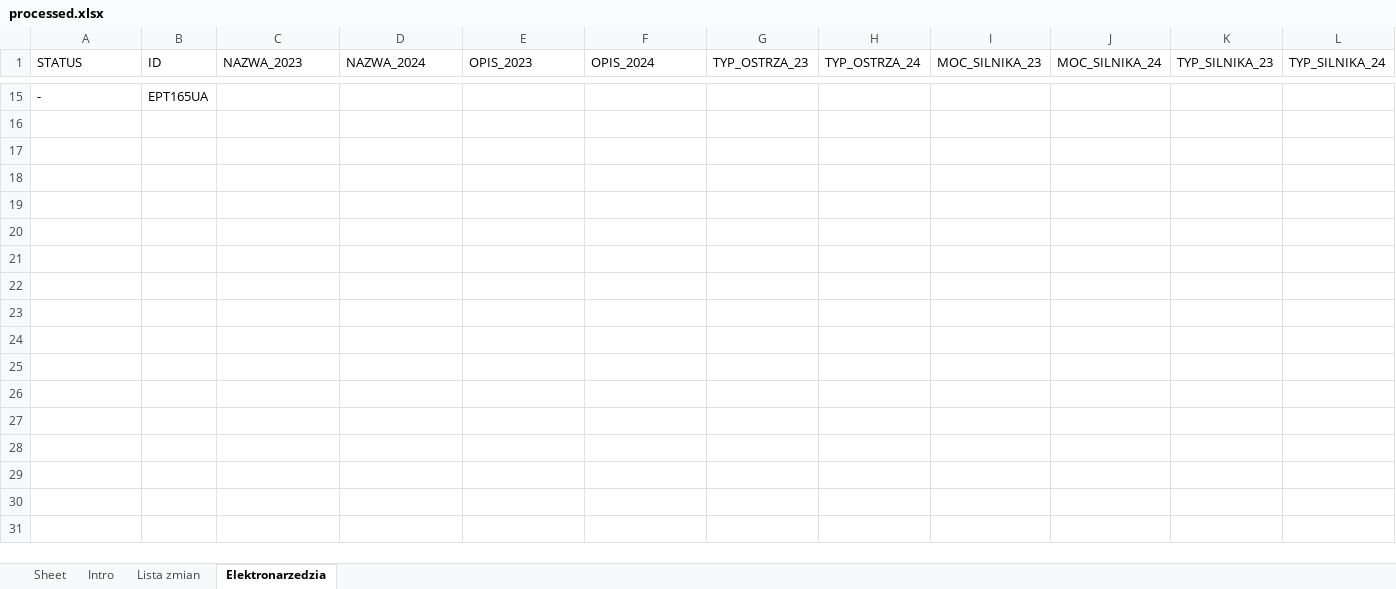
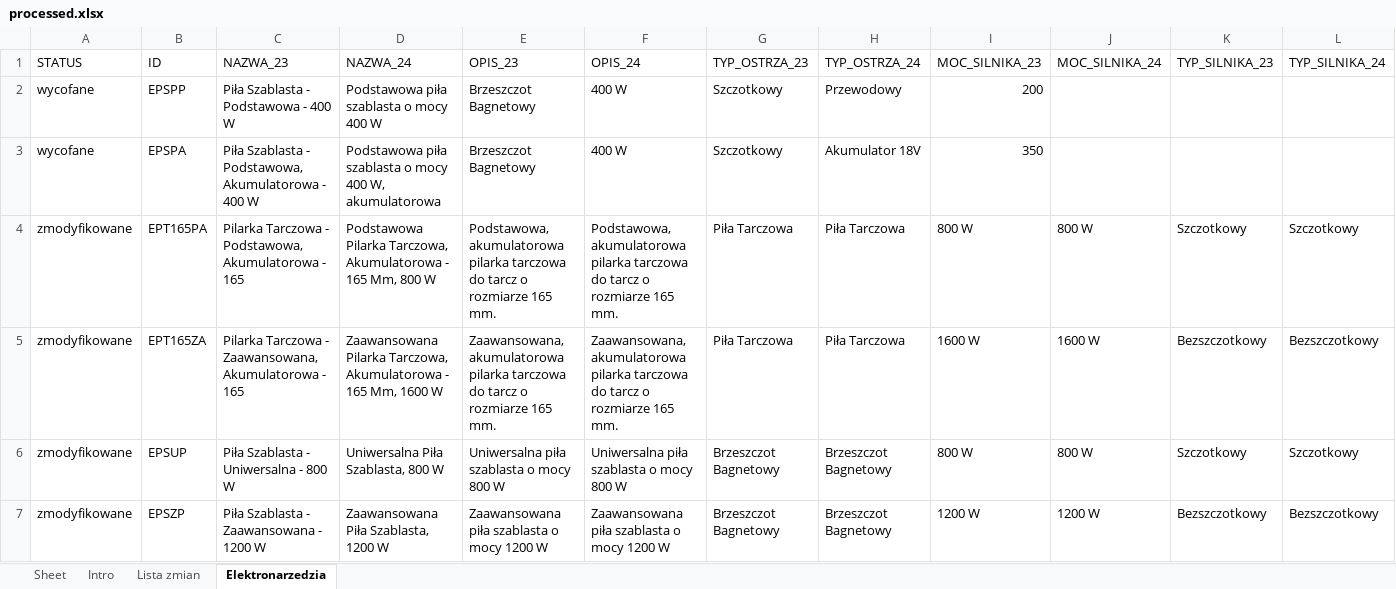
Before and after one commit to AgaHrmn/py-Changelog, an Excel workbook: processed/processed.xlsx, sheet Elektronarzedzia, drawn as a sheet; only a part is shown, gaps mark what is left out; values as stored, in another font and other column widths than the file's, no borders; removed rows and columns are numbered as before the commit, all else as after; rows hold the shown columns only; the diff covers the shown part only; the diff names each change by its address in the sheet, - before the commit and + after, or states it on an @@ line.

```diff
--- a/processed/processed.xlsx (sheet Elektronarzedzia)
+++ b/processed/processed.xlsx (sheet Elektronarzedzia)
-C1: NAZWA_2023
+C1: NAZWA_23
-D1: NAZWA_2024
+D1: NAZWA_24
-E1: OPIS_2023
+E1: OPIS_23
-F1: OPIS_2024
+F1: OPIS_24
-row 15: - | EPT165UA
+row 2: wycofane | EPSPP | Piła Szablasta - Podstawowa - 400 W | Podstawowa piła szablasta o mocy 400 W | Brzeszczot Bagnetowy | 400 W | Szczotkowy | Przewodowy | 200
+row 3: wycofane | EPSPA | Piła Szablasta - Podstawowa, Akumulatorowa - 400 W | Podstawowa piła szablasta o mocy 400 W, akumulatorowa | Brzeszczot Bagnetowy | 400 W | Szczotkowy | Akumulator 18V | 350
+row 4: zmodyfikowane | EPT165PA | Pilarka Tarczowa - Podstawowa, Akumulatorowa - 165 | Podstawowa Pilarka Tarczowa, Akumulatorowa - 165 Mm, 800 W | Podstawowa, akumulatorowa pilarka tarczowa do tarcz o rozmiarze 165 mm. | Podstawowa, akumulatorowa pilarka tarczowa do tarcz o rozmiarze 165 mm. | Piła Tarczowa | Piła Tarczowa | 800 W | 800 W | Szczotkowy | Szczotkowy
+row 5: zmodyfikowane | EPT165ZA | Pilarka Tarczowa - Zaawansowana, Akumulatorowa - 165 | Zaawansowana Pilarka Tarczowa, Akumulatorowa - 165 Mm, 1600 W | Zaawansowana, akumulatorowa pilarka tarczowa do tarcz o rozmiarze 165 mm. | Zaawansowana, akumulatorowa pilarka tarczowa do tarcz o rozmiarze 165 mm. | Piła Tarczowa | Piła Tarczowa | 1600 W | 1600 W | Bezszczotkowy | Bezszczotkowy
+row 6: zmodyfikowane | EPSUP | Piła Szablasta - Uniwersalna - 800 W | Uniwersalna Piła Szablasta, 800 W | Uniwersalna piła szablasta o mocy 800 W | Uniwersalna piła szablasta o mocy 800 W | Brzeszczot Bagnetowy | Brzeszczot Bagnetowy | 800 W | 800 W | Szczotkowy | Szczotkowy
+row 7: zmodyfikowane | EPSZP | Piła Szablasta - Zaawansowana - 1200 W | Zaawansowana Piła Szablasta, 1200 W | Zaawansowana piła szablasta o mocy 1200 W | Zaawansowana piła szablasta o mocy 1200 W | Brzeszczot Bagnetowy | Brzeszczot Bagnetowy | 1200 W | 1200 W | Bezszczotkowy | Bezszczotkowy
```
Also changed, not shown: 6 added rows and 13 removed rows elsewhere in this sheet, sheet Lista zmian, download/file2.xlsx, 2 other files.
